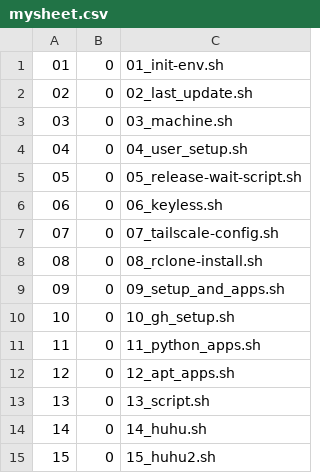
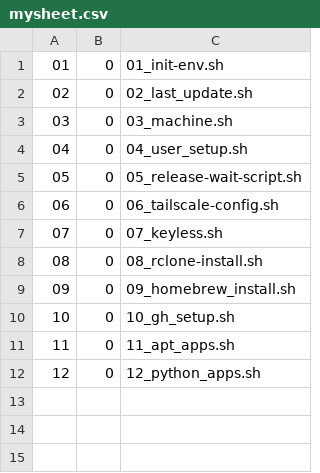
Before and after one commit to abraxas678/PUBLIC, a CSV file: splitter/mysheet.csv, drawn as a sheet; removed rows and columns are numbered as before the commit, all else as after; the diff names each change by its address in the sheet, - before the commit and + after, or states it on an @@ line.

```diff
--- a/splitter/mysheet.csv
+++ b/splitter/mysheet.csv
-row 6: 06 | 0 | 06_keyless.sh
@@ column A renumbered in row 6 @@
-C6: 07_tailscale-config.sh
+C6: 06_tailscale-config.sh
+row 7: 07 | 0 | 07_keyless.sh
-C9: 09_setup_and_apps.sh
+C9: 09_homebrew_install.sh
-C11: 11_python_apps.sh
+C11: 11_apt_apps.sh
-C12: 12_apt_apps.sh
+C12: 12_python_apps.sh
-row 13: 13 | 0 | 13_script.sh
-row 14: 14 | 0 | 14_huhu.sh
-row 15: 15 | 0 | 15_huhu2.sh
```
Also changed, not shown: splitter/mysheet2.csv, 9 other files.
